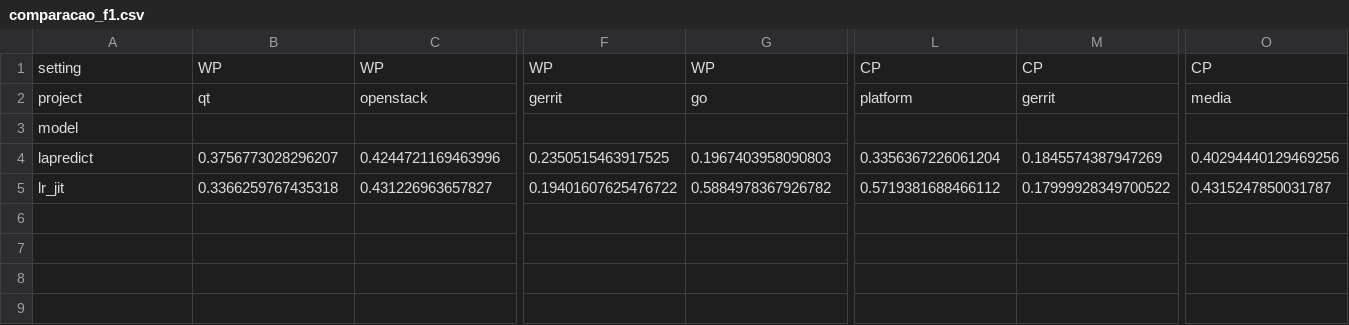
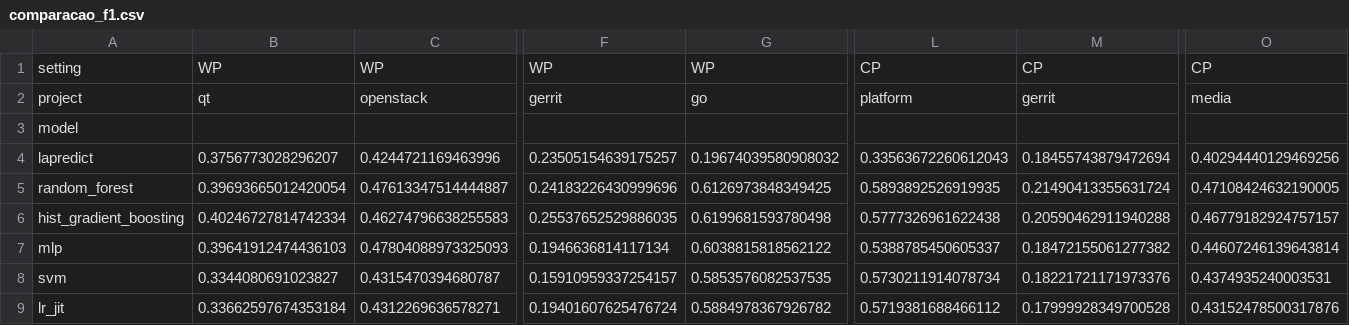
Before and after one commit to alana-britoc/Projeto-IA, a CSV file: results/metrics/comparacao_f1.csv, drawn as a sheet; only a part is shown, gaps mark what is left out; addresses are those after the commit; rows hold the shown columns only; the diff names each change by its address in the sheet, - before the commit and + after, or states it on an @@ line.

```diff
--- a/results/metrics/comparacao_f1.csv
+++ b/results/metrics/comparacao_f1.csv
-F4: 0.2350515463917525
+F4: 0.23505154639175257
-G4: 0.1967403958090803
+G4: 0.19674039580908032
-L4: 0.3356367226061204
+L4: 0.33563672260612043
-M4: 0.1845574387947269
+M4: 0.18455743879472694
+row 5: random_forest | 0.39693665012420054 | 0.47613347514444887 | 0.24183226430999696 | 0.6126973848349425 | 0.5893892526919935 | 0.21490413355631724 | 0.47108424632190005
+row 6: hist_gradient_boosting | 0.40246727814742334 | 0.46274796638255583 | 0.25537652529886035 | 0.6199681593780498 | 0.5777326961622438 | 0.20590462911940288 | 0.46779182924757157
+row 7: mlp | 0.39641912474436103 | 0.47804088973325093 | 0.1946636814117134 | 0.6038815818562122 | 0.5388785450605337 | 0.18472155061277382 | 0.44607246139643814
+row 8: svm | 0.3344080691023827 | 0.4315470394680787 | 0.15910959337254157 | 0.5853576082537535 | 0.5730211914078734 | 0.18221721171973376 | 0.4374935240003531
-B9: 0.3366259767435318
+B9: 0.33662597674353184
-C9: 0.431226963657827
+C9: 0.4312269636578271
-F9: 0.19401607625476722
+F9: 0.19401607625476724
-M9: 0.17999928349700522
+M9: 0.17999928349700528
-O9: 0.4315247850031787
+O9: 0.43152478500317876
```
Also changed, not shown: results/metrics/comparacao_auc.csv, results/metrics/comparacao_mcc.csv, 8 other files.
